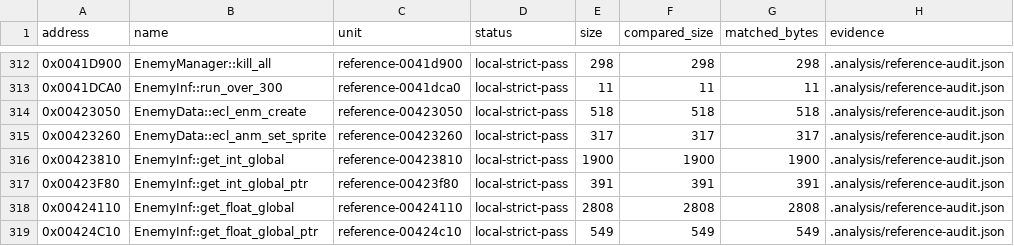
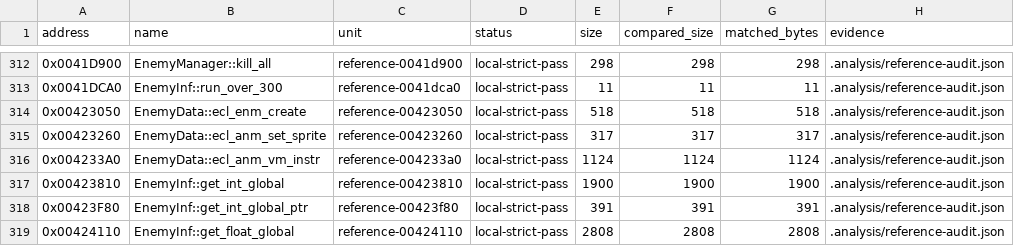
Before and after one commit to N0zoM1z0/th16, a CSV file: config/matches.csv, drawn as a sheet; only a part is shown, gaps mark what is left out; the shorter side is filled out with more unchanged rows; the diff names each change by its address in the sheet, - before the commit and + after, or states it on an @@ line.

Commit message:
Restore exact ECL animation instruction dispatch

```diff
--- a/config/matches.csv
+++ b/config/matches.csv
+row 316: 0x004233A0 | EnemyData::ecl_anm_vm_instr | reference-004233a0 | local-strict-pass | 1124 | 1124 | 1124 | .analysis/reference-audit.json
```
Also changed, not shown: config/function-boundaries.csv, config/functions.csv, 8 other files.
